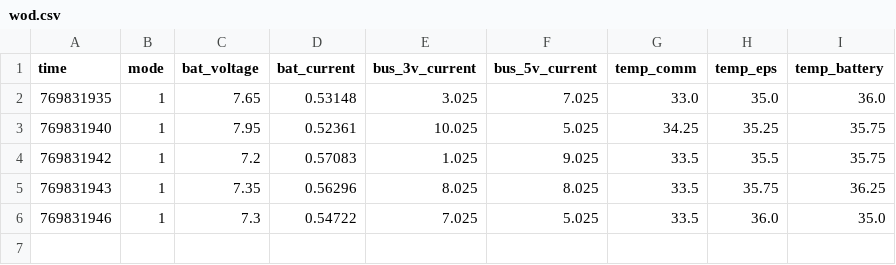
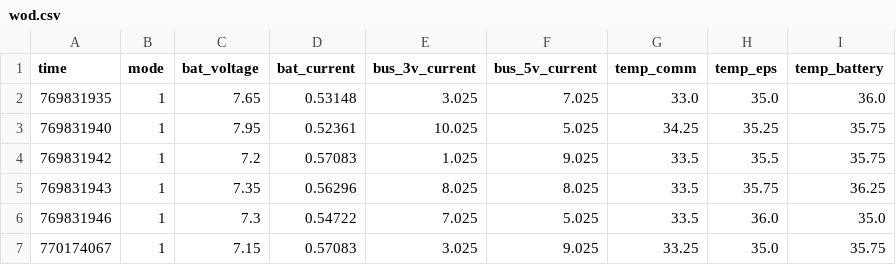
Before and after one commit to ashwingur/Arduino-UART-RF-Transceiver, a CSV file: wod.csv, drawn as a sheet; the diff names each change by its address in the sheet, - before the commit and + after, or states it on an @@ line.

```diff
--- a/wod.csv
+++ b/wod.csv
+row 7: 770174067 | 1 | 7.15 | 0.57083 | 3.025 | 9.025 | 33.25 | 35.0 | 35.75
```
Also changed, not shown: 2 other files.
